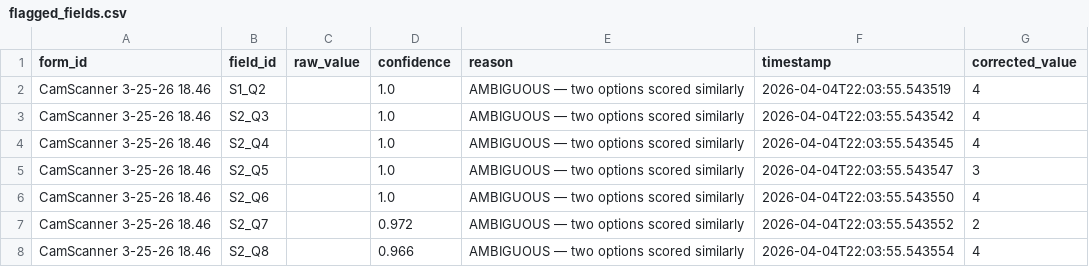
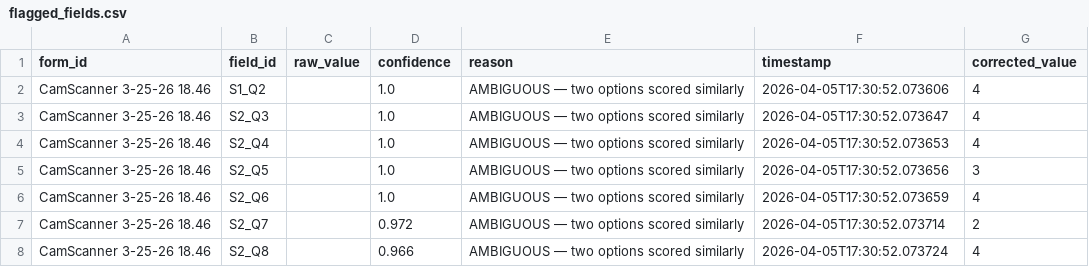
Before and after one commit to dexmokizzi/papertrail, a CSV file: data/flagged/flagged_fields.csv, drawn as a sheet.

```diff
--- a/data/flagged/flagged_fields.csv
+++ b/data/flagged/flagged_fields.csv
@@ -1,8 +1,8 @@
 form_id,field_id,raw_value,confidence,reason,timestamp,corrected_value
-CamScanner 3-25-26 18.46,S1_Q2,,1.0,AMBIGUOUS — two options scored similarly,2026-04-04T22:03:55.543519,4
-CamScanner 3-25-26 18.46,S2_Q3,,1.0,AMBIGUOUS — two options scored similarly,2026-04-04T22:03:55.543542,4
-CamScanner 3-25-26 18.46,S2_Q4,,1.0,AMBIGUOUS — two options scored similarly,2026-04-04T22:03:55.543545,4
-CamScanner 3-25-26 18.46,S2_Q5,,1.0,AMBIGUOUS — two options scored similarly,2026-04-04T22:03:55.543547,3
-CamScanner 3-25-26 18.46,S2_Q6,,1.0,AMBIGUOUS — two options scored similarly,2026-04-04T22:03:55.543550,4
-CamScanner 3-25-26 18.46,S2_Q7,,0.972,AMBIGUOUS — two options scored similarly,2026-04-04T22:03:55.543552,2
-CamScanner 3-25-26 18.46,S2_Q8,,0.966,AMBIGUOUS — two options scored similarly,2026-04-04T22:03:55.543554,4
+CamScanner 3-25-26 18.46,S1_Q2,,1.0,AMBIGUOUS — two options scored similarly,2026-04-05T17:30:52.073606,4
+CamScanner 3-25-26 18.46,S2_Q3,,1.0,AMBIGUOUS — two options scored similarly,2026-04-05T17:30:52.073647,4
+CamScanner 3-25-26 18.46,S2_Q4,,1.0,AMBIGUOUS — two options scored similarly,2026-04-05T17:30:52.073653,4
+CamScanner 3-25-26 18.46,S2_Q5,,1.0,AMBIGUOUS — two options scored similarly,2026-04-05T17:30:52.073656,3
+CamScanner 3-25-26 18.46,S2_Q6,,1.0,AMBIGUOUS — two options scored similarly,2026-04-05T17:30:52.073659,4
+CamScanner 3-25-26 18.46,S2_Q7,,0.972,AMBIGUOUS — two options scored similarly,2026-04-05T17:30:52.073714,2
+CamScanner 3-25-26 18.46,S2_Q8,,0.966,AMBIGUOUS — two options scored similarly,2026-04-05T17:30:52.073724,4
```
Also changed, not shown: logs/run_log.csv, 6 other files.
